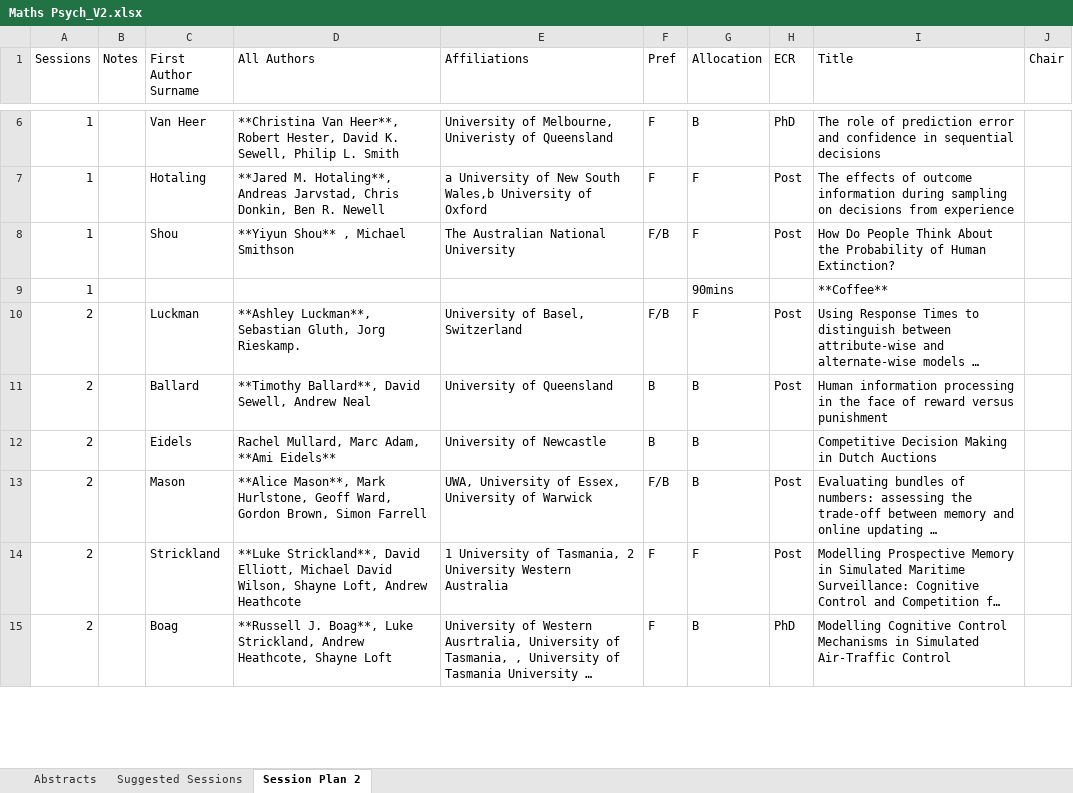
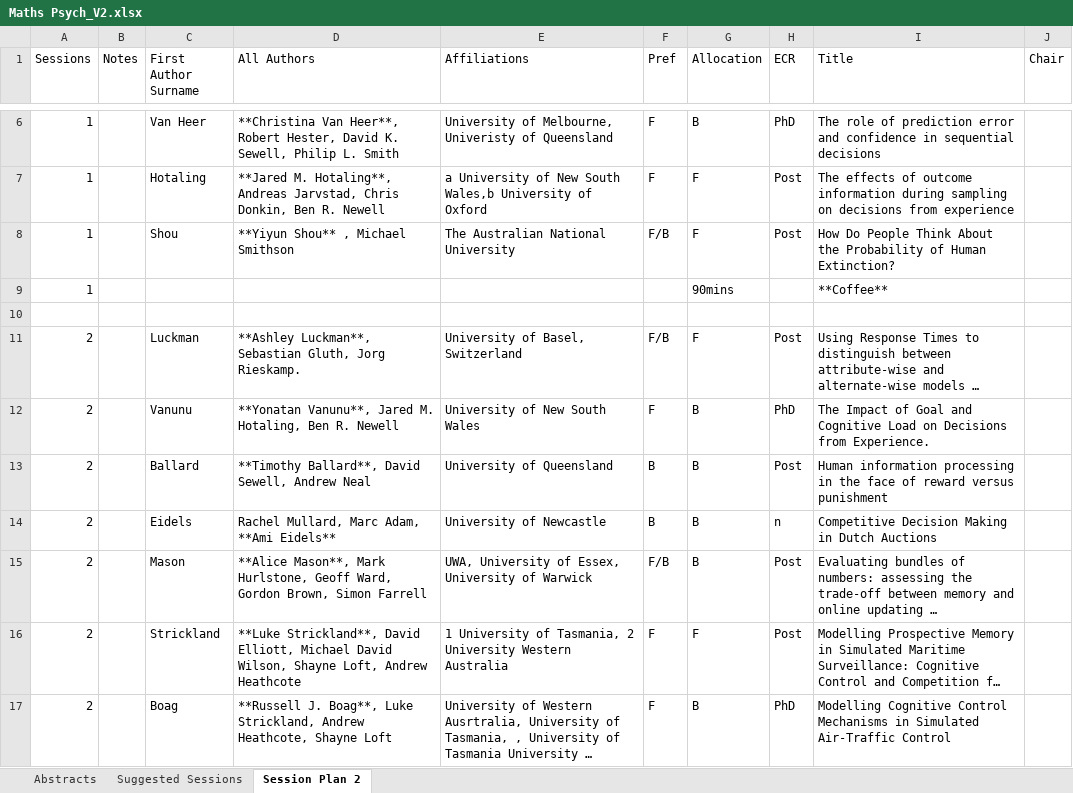
Before and after one commit to alicemason/AMPC18, an Excel workbook: programme/Maths Psych_V2.xlsx, sheet Session Plan 2, drawn as a sheet; only a part is shown, gaps mark what is left out; long unchanged cells end in …; values as stored, in another font and other column widths than the file's, no cell formats; addresses are those after the commit; the diff covers the shown part only; the diff names each change by its address in the sheet, - before the commit and + after, or states it on an @@ line.

```diff
--- a/programme/Maths Psych_V2.xlsx (sheet Session Plan 2)
+++ b/programme/Maths Psych_V2.xlsx (sheet Session Plan 2)
+row 10: (empty)
+row 12: 2 |  | Vanunu | **Yonatan Vanunu**, Jared M. Hotaling, Ben R. Newell | University of New South Wales | F | B | PhD | The Impact of Goal and Cognitive Load on Decisions from Experience.
-H14 (ECR): (empty)
+H14 (ECR): n
```
Also changed, not shown: 2 added rows and 4 edited cells elsewhere in this sheet, sheet Abstracts, cell formats, 4 other files.
